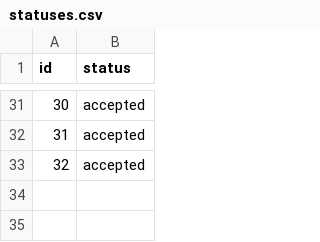
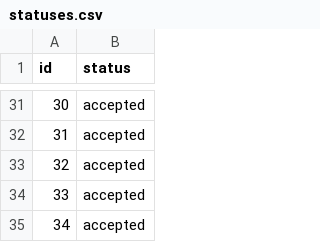
Before and after one commit to chriserin/tour, a CSV file: fts/statuses.csv, drawn as a sheet; only a part is shown, gaps mark what is left out.

```diff
--- a/fts/statuses.csv
+++ b/fts/statuses.csv
@@ -33 +33,3 @@ id,status
 32,accepted
+33,accepted
+34,accepted
```
Also changed, not shown: 6 other files.
